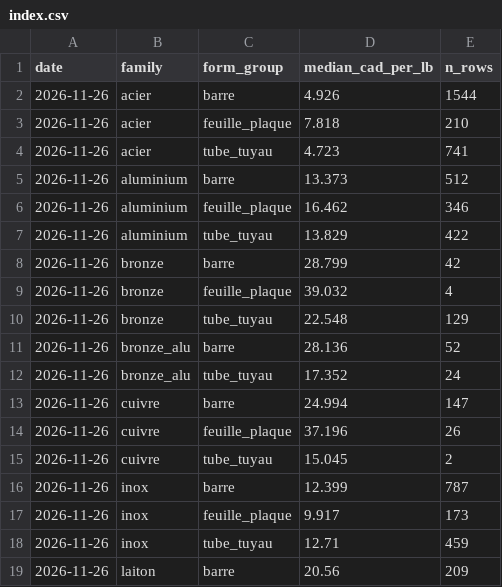
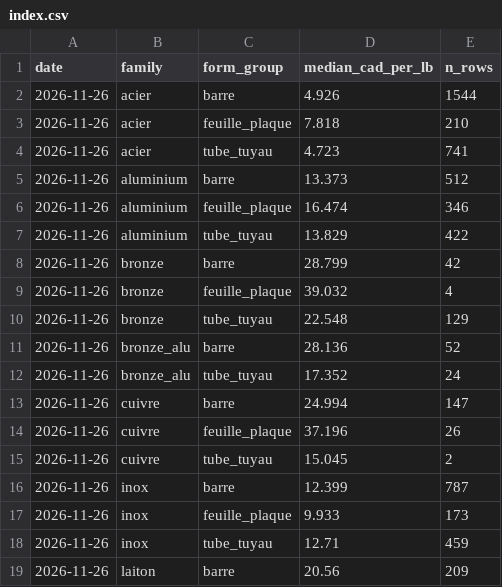
Before and after one commit to Thyliacine/coupefab, a CSV file: data/prices/index.csv, drawn as a sheet.

Commit message:
relevé du 26 nov. 2026 (22 h 02 HNE) : métadonnées, index; doc et cache CSS/JS (3/6)

```diff
--- a/data/prices/index.csv
+++ b/data/prices/index.csv
@@ -5,3 +5,3 @@ date,family,form_group,median_cad_per_lb,n_rows
 2026-11-26,aluminium,barre,13.373,512
-2026-11-26,aluminium,feuille_plaque,16.462,346
+2026-11-26,aluminium,feuille_plaque,16.474,346
 2026-11-26,aluminium,tube_tuyau,13.829,422
@@ -16,3 +16,3 @@ date,family,form_group,median_cad_per_lb,n_rows
 2026-11-26,inox,barre,12.399,787
-2026-11-26,inox,feuille_plaque,9.917,173
+2026-11-26,inox,feuille_plaque,9.933,173
 2026-11-26,inox,tube_tuyau,12.71,459
```
Also changed, not shown: 3 other files.
